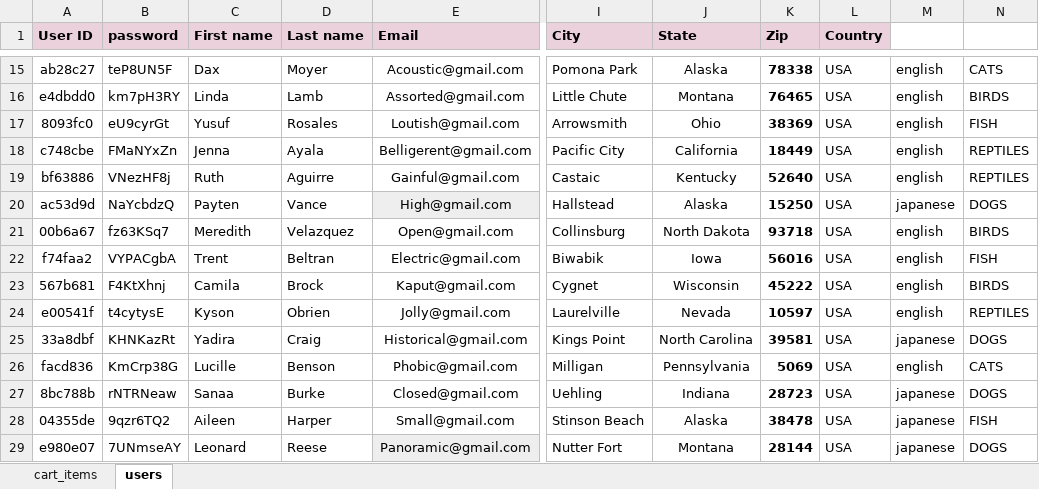
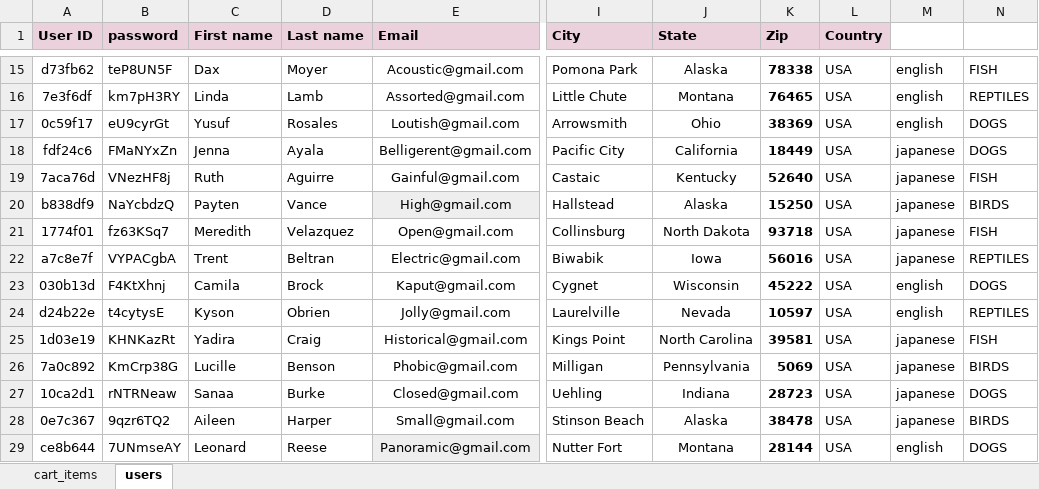
Before and after one commit to pedjapan/ITBootcampFinalProject, an Excel workbook: ITBootcamp_Final_Project/data/pet-store-data.xlsx, sheet users, drawn as a sheet; only a part is shown, gaps mark what is left out; values as stored, in another font and other column widths than the file's, no borders; the diff covers the shown part only; the diff names each change by its address in the sheet, - before the commit and + after, or states it on an @@ line.

```diff
--- a/ITBootcamp_Final_Project/data/pet-store-data.xlsx (sheet users)
+++ b/ITBootcamp_Final_Project/data/pet-store-data.xlsx (sheet users)
-A15 (User ID): ab28c27
+A15 (User ID): d73fb62
-N15: CATS
+N15: FISH
-A16 (User ID): e4dbdd0
+A16 (User ID): 7e3f6df
-N16: BIRDS
+N16: REPTILES
-A17 (User ID): 8093fc0
+A17 (User ID): 0c59f17
-N17: FISH
+N17: DOGS
-A18 (User ID): c748cbe
+A18 (User ID): fdf24c6
-M18:M19: english
+M18:M19: japanese
-N18: REPTILES
+N18: DOGS
-A19 (User ID): bf63886
+A19 (User ID): 7aca76d
-N19: REPTILES
+N19: FISH
-A20 (User ID): ac53d9d
+A20 (User ID): b838df9
-N20: DOGS
+N20: BIRDS
-A21 (User ID): 00b6a67
+A21 (User ID): 1774f01
-M21:M22: english
+M21:M22: japanese
-N21: BIRDS
+N21: FISH
-A22 (User ID): f74faa2
+A22 (User ID): a7c8e7f
-N22: FISH
+N22: REPTILES
-A23 (User ID): 567b681
+A23 (User ID): 030b13d
-N23: BIRDS
+N23: DOGS
-A24 (User ID): e00541f
+A24 (User ID): d24b22e
-A25 (User ID): 33a8dbf
+A25 (User ID): 1d03e19
-N25: DOGS
+N25: FISH
-A26 (User ID): facd836
+A26 (User ID): 7a0c892
-M26: english
+M26: japanese
-N26: CATS
+N26: BIRDS
-A27 (User ID): 8bc788b
+A27 (User ID): 10ca2d1
-A28 (User ID): 04355de
+A28 (User ID): 0e7c367
-N28: FISH
+N28: BIRDS
-A29 (User ID): e980e07
+A29 (User ID): ce8b644
-M29: japanese
+M29: english
```
Also changed, not shown: 84 edited cells elsewhere in this sheet, 19 other files.
